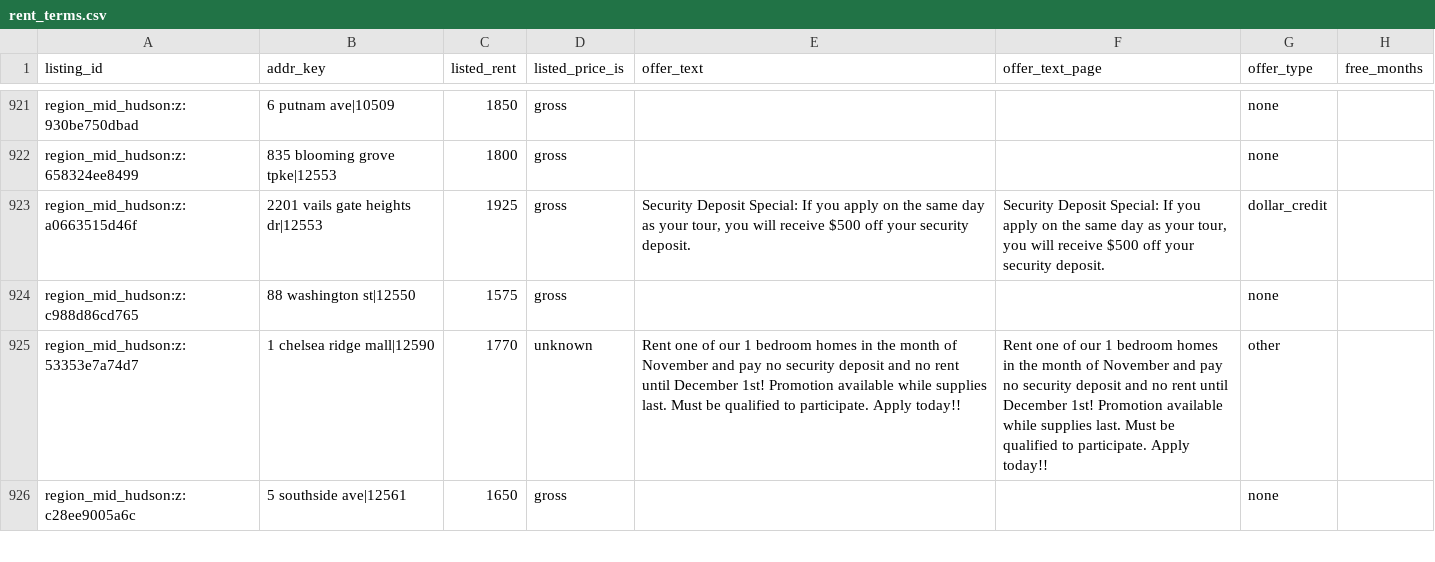
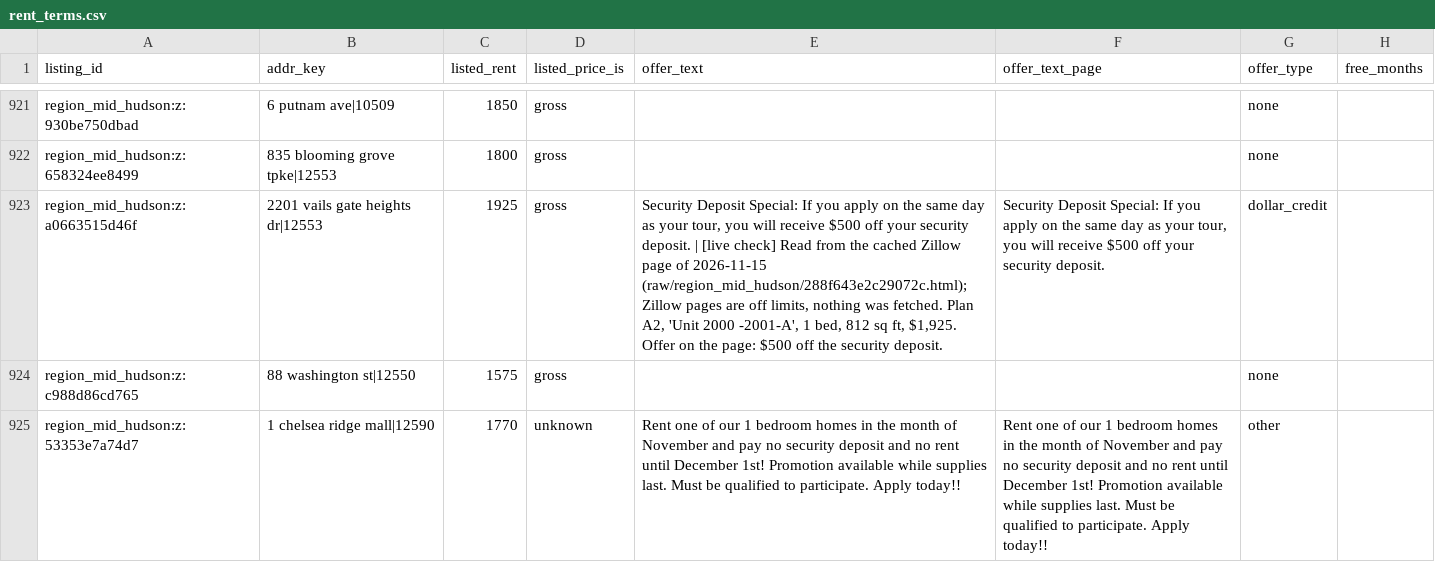
Before and after one commit to wthompson1804/SuperWritingEngine, a CSV file: house-hunt/data/rent_terms.csv, drawn as a sheet; only a part is shown, gaps mark what is left out; the shorter side is filled out with more unchanged rows; the diff covers the shown part only; the diff names each change by its address in the sheet, - before the commit and + after, or states it on an @@ line.

```diff
--- a/house-hunt/data/rent_terms.csv
+++ b/house-hunt/data/rent_terms.csv
-E923 (offer_text): …security deposit.
+E923 (offer_text): …security deposit. | [live check] Read from the cached Zillow page of 2026-11-15 (raw/region_mid_hudson/288f643e2c29072c.html); Zillow pages are off limits, nothing was fetched. Plan A2, 'Unit 2000 -2001-A', 1 bed, 812 sq ft, $1,925. Offer on the page: $500 off the security deposit.
```
Also changed, not shown: 42 edited cells elsewhere in this file, house-hunt/data/excluded_not_an_apartment.csv, house-hunt/data/reference/cost_estimates.csv, 22 other files.
